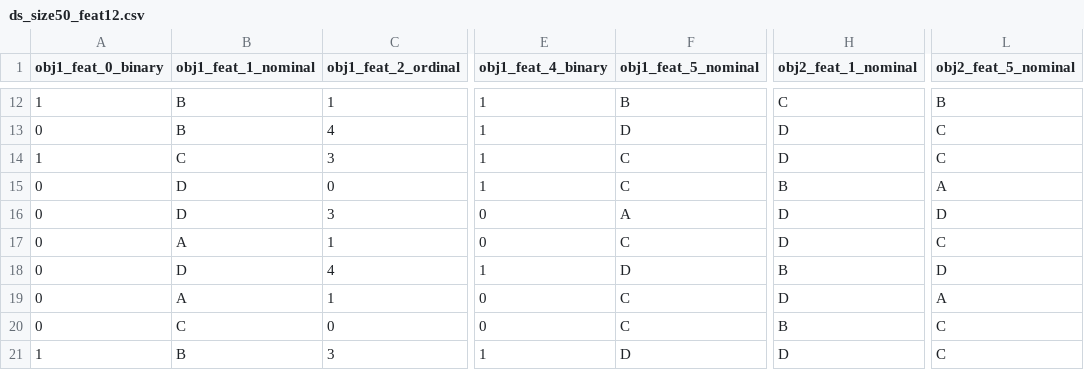
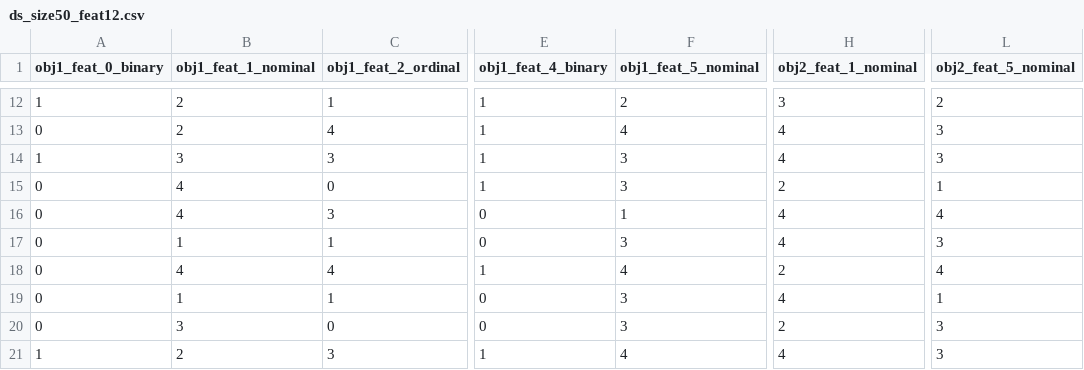
Before and after one commit to Baklanov-Daniil/master, a CSV file: practice/lab2/datasets/ds_size50_feat12.csv, drawn as a sheet; only a part is shown, gaps mark what is left out; the diff covers the shown part only; the diff names each change by its address in the sheet, - before the commit and + after, or states it on an @@ line.

```diff
--- a/practice/lab2/datasets/ds_size50_feat12.csv
+++ b/practice/lab2/datasets/ds_size50_feat12.csv
-B12:B13 (obj1_feat_1_nominal): B
+B12:B13 (obj1_feat_1_nominal): 2
-F12 (obj1_feat_5_nominal): B
+F12 (obj1_feat_5_nominal): 2
-H12 (obj2_feat_1_nominal): C
+H12 (obj2_feat_1_nominal): 3
-L12 (obj2_feat_5_nominal): B
+L12 (obj2_feat_5_nominal): 2
-F13 (obj1_feat_5_nominal): D
+F13 (obj1_feat_5_nominal): 4
-H13:H14 (obj2_feat_1_nominal): D
+H13:H14 (obj2_feat_1_nominal): 4
-L13:L14 (obj2_feat_5_nominal): C
+L13:L14 (obj2_feat_5_nominal): 3
-B14 (obj1_feat_1_nominal): C
+B14 (obj1_feat_1_nominal): 3
-F14:F15 (obj1_feat_5_nominal): C
+F14:F15 (obj1_feat_5_nominal): 3
-B15:B16 (obj1_feat_1_nominal): D
+B15:B16 (obj1_feat_1_nominal): 4
-H15 (obj2_feat_1_nominal): B
+H15 (obj2_feat_1_nominal): 2
-L15 (obj2_feat_5_nominal): A
+L15 (obj2_feat_5_nominal): 1
-F16 (obj1_feat_5_nominal): A
+F16 (obj1_feat_5_nominal): 1
-H16:H17 (obj2_feat_1_nominal): D
+H16:H17 (obj2_feat_1_nominal): 4
-L16 (obj2_feat_5_nominal): D
+L16 (obj2_feat_5_nominal): 4
-B17 (obj1_feat_1_nominal): A
+B17 (obj1_feat_1_nominal): 1
-F17 (obj1_feat_5_nominal): C
+F17 (obj1_feat_5_nominal): 3
-L17 (obj2_feat_5_nominal): C
+L17 (obj2_feat_5_nominal): 3
-B18 (obj1_feat_1_nominal): D
+B18 (obj1_feat_1_nominal): 4
-F18 (obj1_feat_5_nominal): D
+F18 (obj1_feat_5_nominal): 4
-H18 (obj2_feat_1_nominal): B
+H18 (obj2_feat_1_nominal): 2
-L18 (obj2_feat_5_nominal): D
+L18 (obj2_feat_5_nominal): 4
-B19 (obj1_feat_1_nominal): A
+B19 (obj1_feat_1_nominal): 1
-F19:F20 (obj1_feat_5_nominal): C
+F19:F20 (obj1_feat_5_nominal): 3
-H19 (obj2_feat_1_nominal): D
+H19 (obj2_feat_1_nominal): 4
-L19 (obj2_feat_5_nominal): A
+L19 (obj2_feat_5_nominal): 1
-B20 (obj1_feat_1_nominal): C
+B20 (obj1_feat_1_nominal): 3
-H20 (obj2_feat_1_nominal): B
+H20 (obj2_feat_1_nominal): 2
-L20:L21 (obj2_feat_5_nominal): C
+L20:L21 (obj2_feat_5_nominal): 3
-B21 (obj1_feat_1_nominal): B
+B21 (obj1_feat_1_nominal): 2
-F21 (obj1_feat_5_nominal): D
+F21 (obj1_feat_5_nominal): 4
-H21 (obj2_feat_1_nominal): D
+H21 (obj2_feat_1_nominal): 4
```
Also changed, not shown: 160 edited cells elsewhere in this file, practice/lab2/datasets/ds_size1500_feat12.csv, practice/lab2/datasets/ds_size1500_feat9.csv, 26 other files.
